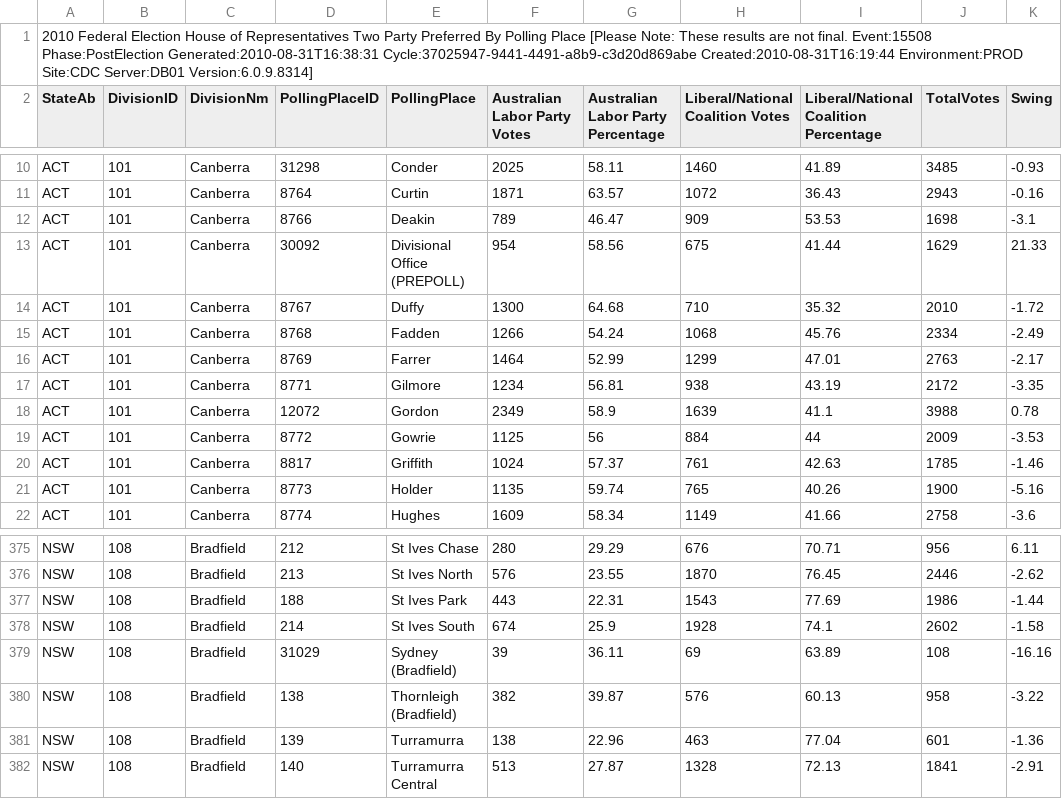
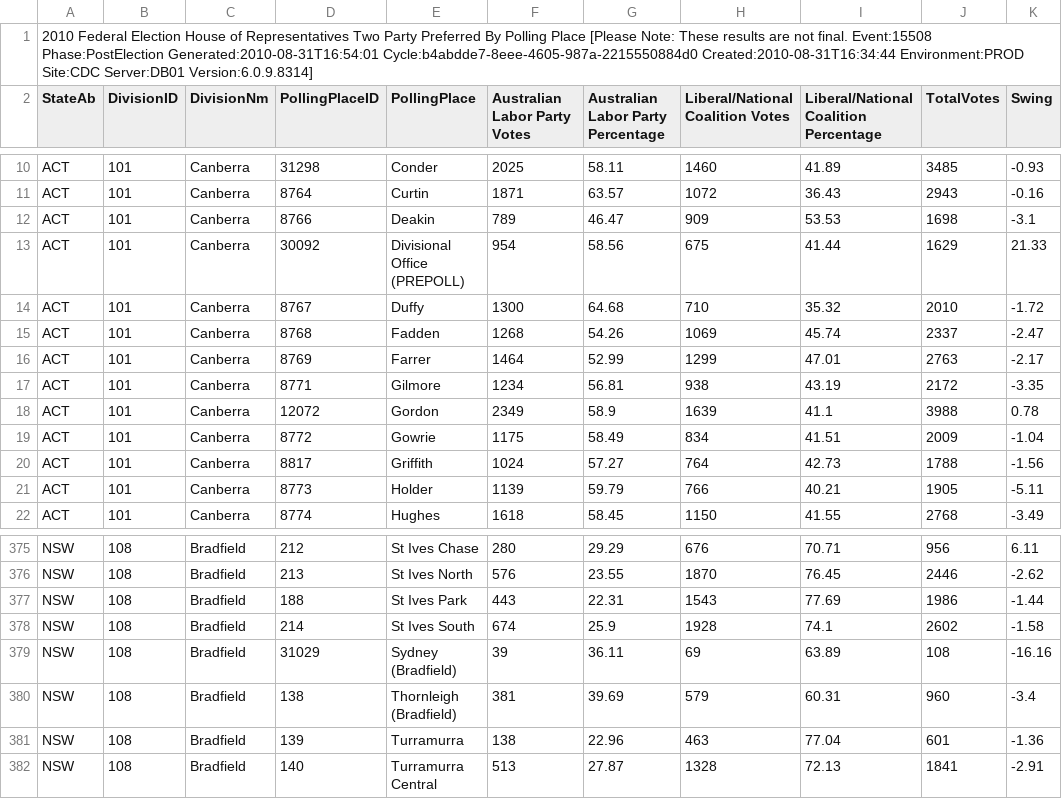
Before and after one commit to d1b/AustralianFederalElection2010CSV, a CSV file: HouseTppByPollingPlaceDownload-15508.csv, drawn as a sheet; only a part is shown, gaps mark what is left out; the diff covers the shown part only.

```diff
--- a/HouseTppByPollingPlaceDownload-15508.csv
+++ b/HouseTppByPollingPlaceDownload-15508.csv
@@ -1,2 +1,2 @@
-2010 Federal Election House of Representatives Two Party Preferred By Polling Place [Please Note: These results are not final. Event:15508 Phase:PostElection Generated:2010-08-31T16:38:31 Cycle:37025947-9441-4491-a8b9-c3d20d869abe Created:2010-08-31T16:19:44 Environment:PROD Site:CDC Server:DB01 Version:6.0.9.8314]
+2010 Federal Election House of Representatives Two Party Preferred By Polling Place [Please Note: These results are not final. Event:15508 Phase:PostElection Generated:2010-08-31T16:54:01 Cycle:b4abdde7-8eee-4605-987a-2215550884d0 Created:2010-08-31T16:34:44 Environment:PROD Site:CDC Server:DB01 Version:6.0.9.8314]
 StateAb,DivisionID,DivisionNm,PollingPlaceID,PollingPlace,Australian Labor Party Votes,Australian Labor Party Percentage,Liberal/National Coalition Votes,Liberal/National Coalition Percentage,TotalVotes,Swing
@@ -14,3 +14,3 @@ ACT,101,Canberra,30092,Divisional Office (PREPOLL),954,58.56,675,41.44,1629,21.3
 ACT,101,Canberra,8767,Duffy,1300,64.68,710,35.32,2010,-1.72
-ACT,101,Canberra,8768,Fadden,1266,54.24,1068,45.76,2334,-2.49
+ACT,101,Canberra,8768,Fadden,1268,54.26,1069,45.74,2337,-2.47
 ACT,101,Canberra,8769,Farrer,1464,52.99,1299,47.01,2763,-2.17
@@ -18,5 +18,5 @@ ACT,101,Canberra,8771,Gilmore,1234,56.81,938,43.19,2172,-3.35
 ACT,101,Canberra,12072,Gordon,2349,58.9,1639,41.1,3988,0.78
-ACT,101,Canberra,8772,Gowrie,1125,56,884,44,2009,-3.53
-ACT,101,Canberra,8817,Griffith,1024,57.37,761,42.63,1785,-1.46
-ACT,101,Canberra,8773,Holder,1135,59.74,765,40.26,1900,-5.16
-ACT,101,Canberra,8774,Hughes,1609,58.34,1149,41.66,2758,-3.6
+ACT,101,Canberra,8772,Gowrie,1175,58.49,834,41.51,2009,-1.04
+ACT,101,Canberra,8817,Griffith,1024,57.27,764,42.73,1788,-1.56
+ACT,101,Canberra,8773,Holder,1139,59.79,766,40.21,1905,-5.11
+ACT,101,Canberra,8774,Hughes,1618,58.45,1150,41.55,2768,-3.49
@@ -379,3 +379,3 @@ NSW,108,Bradfield,214,St Ives South,674,25.9,1928,74.1,2602,-1.58
 NSW,108,Bradfield,31029,Sydney (Bradfield),39,36.11,69,63.89,108,-16.16
-NSW,108,Bradfield,138,Thornleigh (Bradfield),382,39.87,576,60.13,958,-3.22
+NSW,108,Bradfield,138,Thornleigh (Bradfield),381,39.69,579,60.31,960,-3.4
 NSW,108,Bradfield,139,Turramurra,138,22.96,463,77.04,601,-1.36
```
Also changed, not shown: 31 edited cells elsewhere in this file, HouseFirstPrefsByCandidateByVoteTypeDownload-15508.csv, HouseFirstPrefsByStateByPartyDownload-15508.csv, 53 other files.
